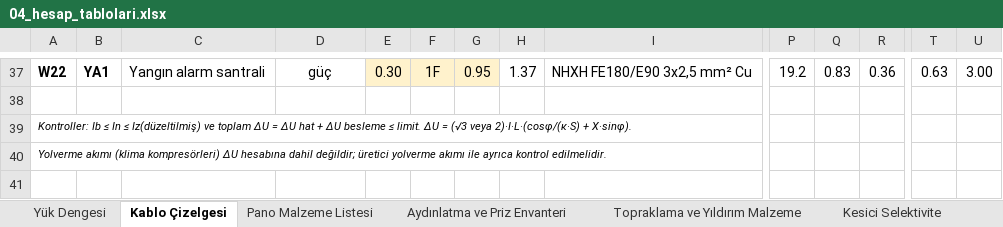
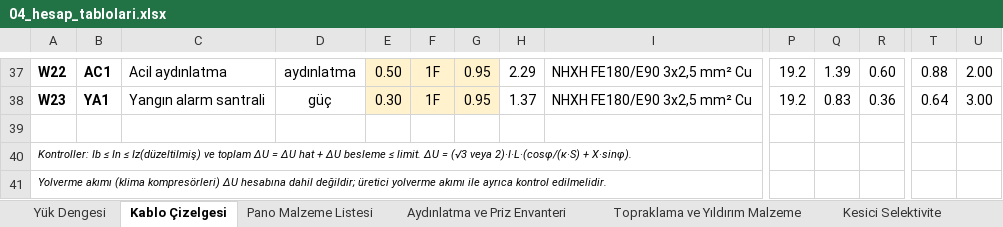
Before and after one commit to Nobatgeldi/MD_ElectricSchema, an Excel workbook: cikti/04_hesap_tablolari.xlsx, sheet Kablo Çizelgesi, drawn as a sheet; only a part is shown, gaps mark what is left out; values as stored, in another font and other column widths than the file's, no borders; rows hold the shown columns only; the diff covers the shown part only; the diff names each change by its address in the sheet, - before the commit and + after, or states it on an @@ line.

```diff
--- a/cikti/04_hesap_tablolari.xlsx (sheet Kablo Çizelgesi)
+++ b/cikti/04_hesap_tablolari.xlsx (sheet Kablo Çizelgesi)
-B37: YA1
+B37: AC1
-C37: Yangın alarm santrali
+C37: Acil aydınlatma
-D37: güç
+D37: aydınlatma
-E37: 0.30
+E37: 0.50
-H37: 1.37
+H37: 2.29
-Q37: 0.83
+Q37: 1.39
-R37: 0.36
+R37: 0.60
-T37: 0.63
+T37: 0.88
-U37: 3.00
+U37: 2.00
+row 38: W23 | YA1 | Yangın alarm santrali | güç | 0.30 | 1F | 0.95 | 1.37 | NHXH FE180/E90 3x2,5 mm² Cu | 19.2 | 0.83 | 0.36 | 0.64 | 3.00
```
Also changed, not shown: 34 edited cells elsewhere in this sheet, sheet Yük Dengesi, sheet Pano Malzeme Listesi, sheet Aydınlatma ve Priz Envanteri, sheet Kesici Selektivite, formulas that keep their value, 9 other files.
